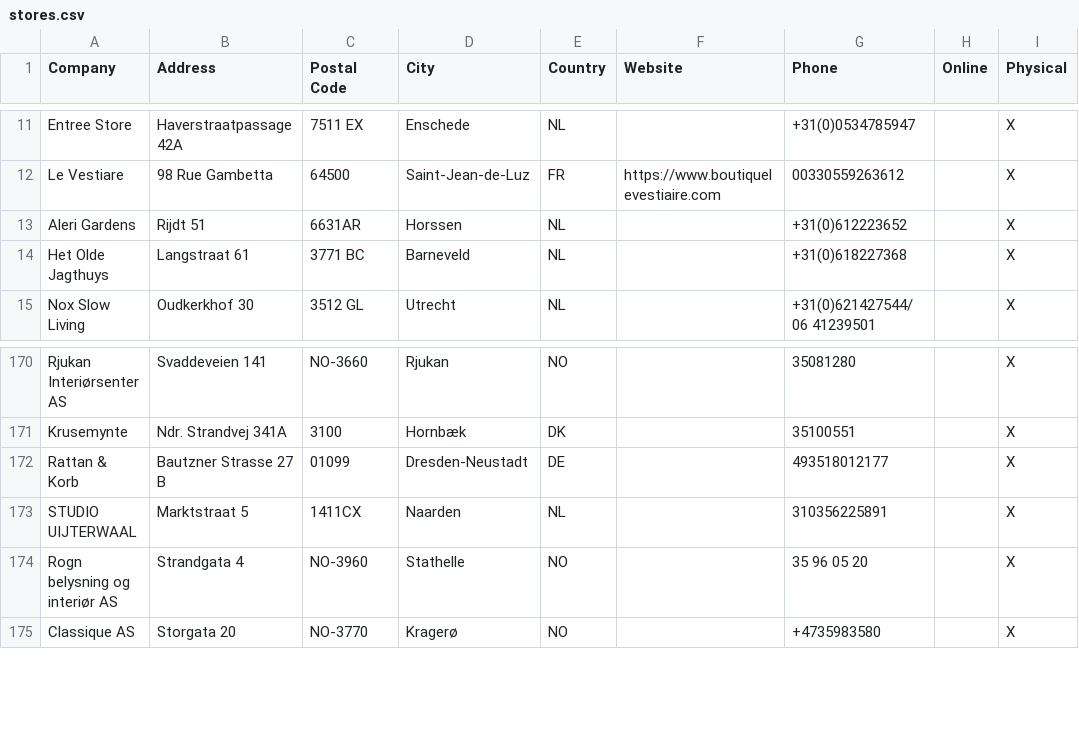
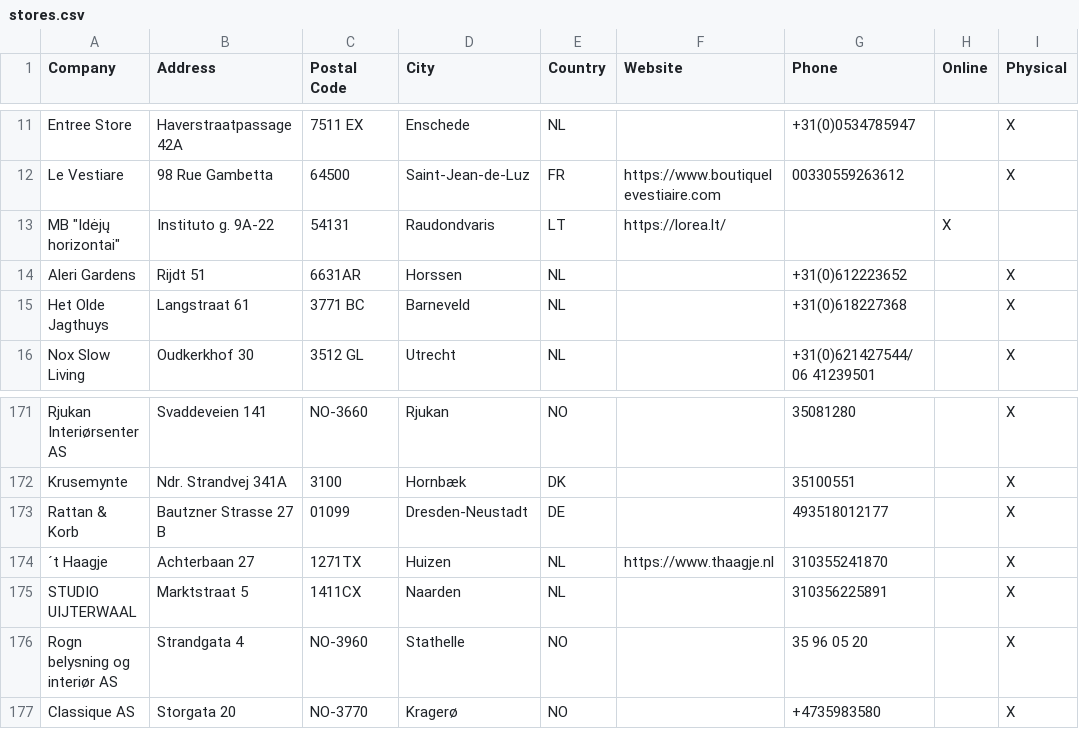
Before and after one commit to NicoBang/nordal-store-locator, a CSV file: stores.csv, drawn as a sheet; only a part is shown, gaps mark what is left out; the diff names each change by its address in the sheet, - before the commit and + after, or states it on an @@ line.

```diff
--- a/stores.csv
+++ b/stores.csv
+row 13: MB "Idėjų horizontai" | Instituto g. 9A-22 | 54131 | Raudondvaris | LT | https://lorea.lt/ |  | X
+row 174: ´t Haagje | Achterbaan 27 | 1271TX | Huizen | NL | https://www.thaagje.nl | 310355241870 |  | X
```
Also changed, not shown: 2 other files.
